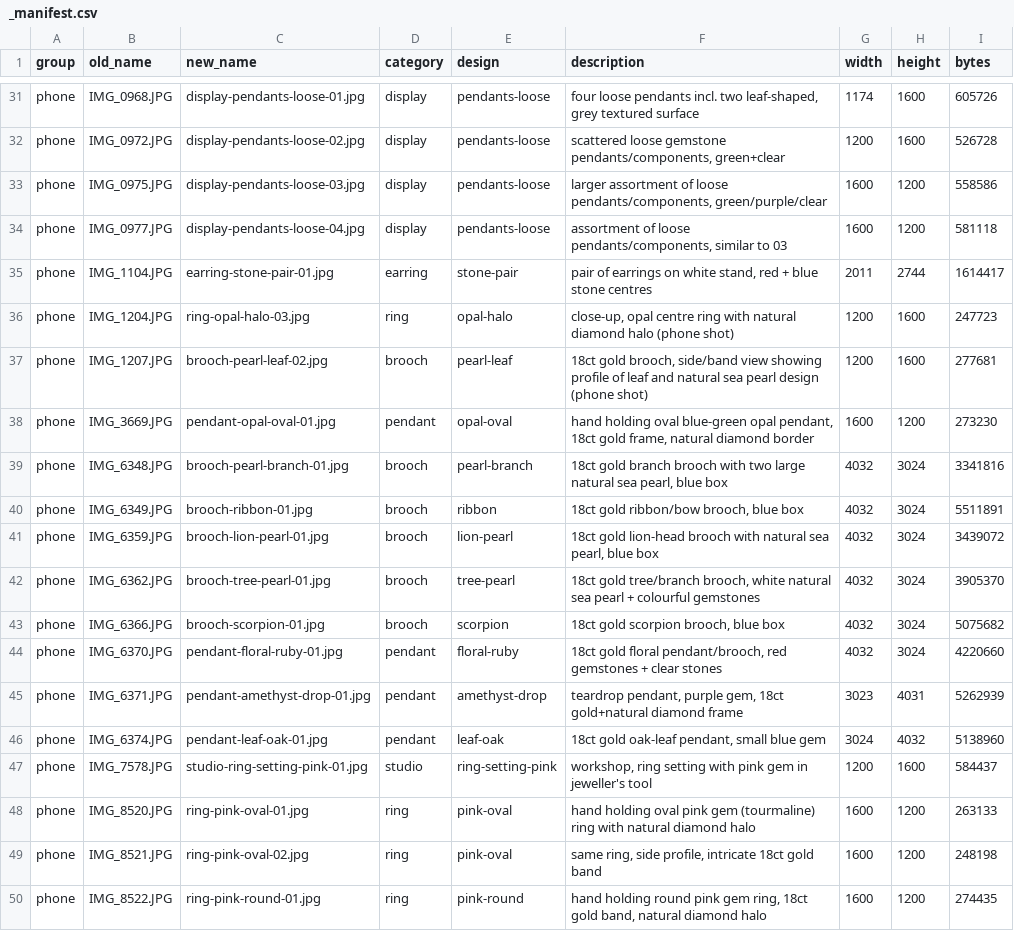
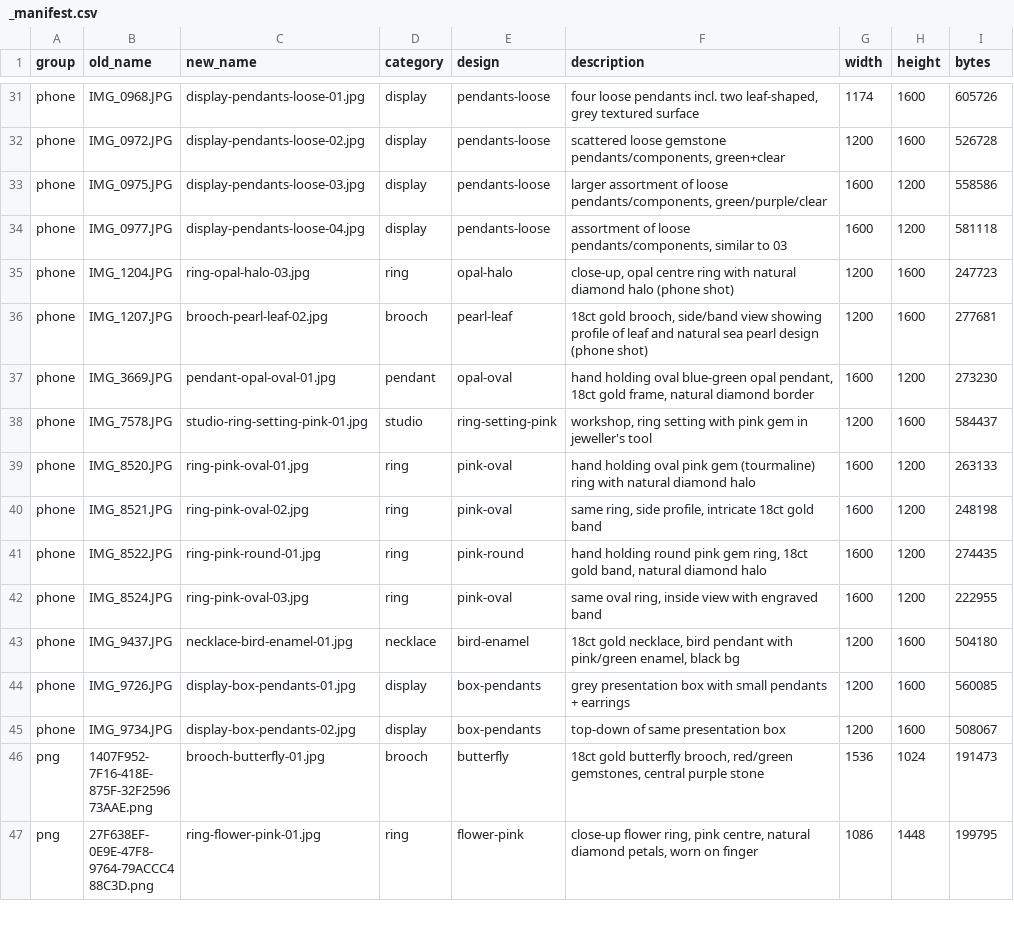
Before and after one commit to terrygzhou/emfines-site, a CSV file: public/assets/_manifest.csv, drawn as a sheet; only a part is shown, gaps mark what is left out; the shorter side is filled out with more unchanged rows.

Commit message:
manifest: remove stale rows for 9 deleted images; add UI page assets to UI_ASSETS exclusion

```diff
--- a/public/assets/_manifest.csv
+++ b/public/assets/_manifest.csv
@@ -34,3 +34,2 @@ phone,IMG_0975.JPG,display-pendants-loose-03.jpg,display,pendants-loose,"larger
 phone,IMG_0977.JPG,display-pendants-loose-04.jpg,display,pendants-loose,"assortment of loose pendants/components, similar to 03",1600,1200,581118
-phone,IMG_1104.JPG,earring-stone-pair-01.jpg,earring,stone-pair,"pair of earrings on white stand, red + blue stone centres",2011,2744,1614417
 phone,IMG_1204.JPG,ring-opal-halo-03.jpg,ring,opal-halo,"close-up, opal centre ring with natural diamond halo (phone shot)",1200,1600,247723
@@ -38,10 +37,2 @@ phone,IMG_1207.JPG,brooch-pearl-leaf-02.jpg,brooch,pearl-leaf,"18ct gold brooch,
 phone,IMG_3669.JPG,pendant-opal-oval-01.jpg,pendant,opal-oval,"hand holding oval blue-green opal pendant, 18ct gold frame, natural diamond border",1600,1200,273230
-phone,IMG_6348.JPG,brooch-pearl-branch-01.jpg,brooch,pearl-branch,"18ct gold branch brooch with two large natural sea pearl, blue box",4032,3024,3341816
-phone,IMG_6349.JPG,brooch-ribbon-01.jpg,brooch,ribbon,"18ct gold ribbon/bow brooch, blue box",4032,3024,5511891
-phone,IMG_6359.JPG,brooch-lion-pearl-01.jpg,brooch,lion-pearl,"18ct gold lion-head brooch with natural sea pearl, blue box",4032,3024,3439072
-phone,IMG_6362.JPG,brooch-tree-pearl-01.jpg,brooch,tree-pearl,"18ct gold tree/branch brooch, white natural sea pearl + colourful gemstones",4032,3024,3905370
-phone,IMG_6366.JPG,brooch-scorpion-01.jpg,brooch,scorpion,"18ct gold scorpion brooch, blue box",4032,3024,5075682
-phone,IMG_6370.JPG,pendant-floral-ruby-01.jpg,pendant,floral-ruby,"18ct gold floral pendant/brooch, red gemstones + clear stones",4032,3024,4220660
-phone,IMG_6371.JPG,pendant-amethyst-drop-01.jpg,pendant,amethyst-drop,"teardrop pendant, purple gem, 18ct gold+natural diamond frame",3023,4031,5262939
-phone,IMG_6374.JPG,pendant-leaf-oak-01.jpg,pendant,leaf-oak,"18ct gold oak-leaf pendant, small blue gem",3024,4032,5138960
 phone,IMG_7578.JPG,studio-ring-setting-pink-01.jpg,studio,ring-setting-pink,"workshop, ring setting with pink gem in jeweller's tool",1200,1600,584437
```
Also changed, not shown: 1 other file.
